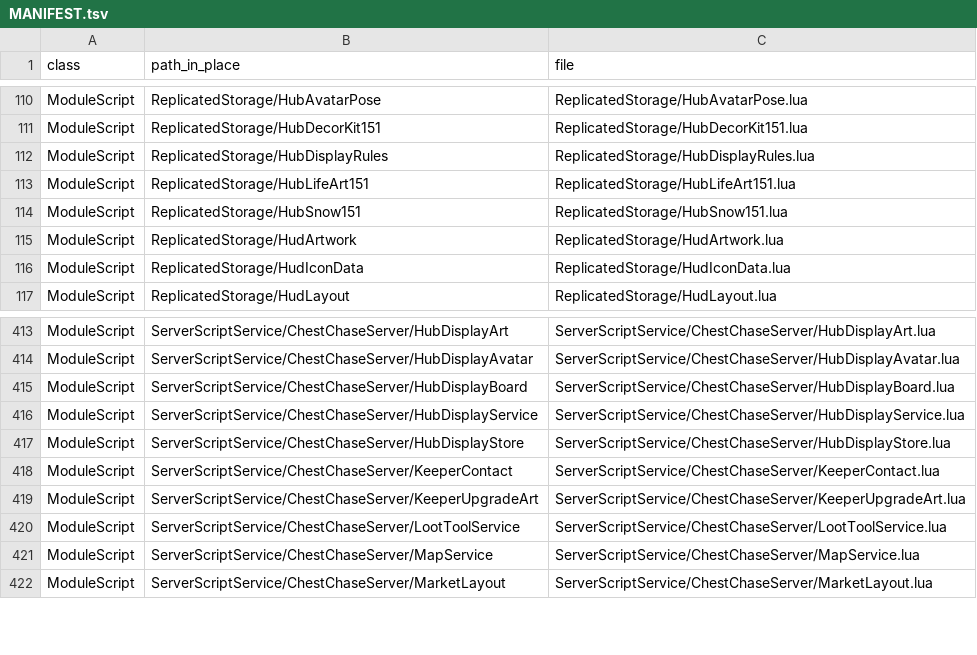
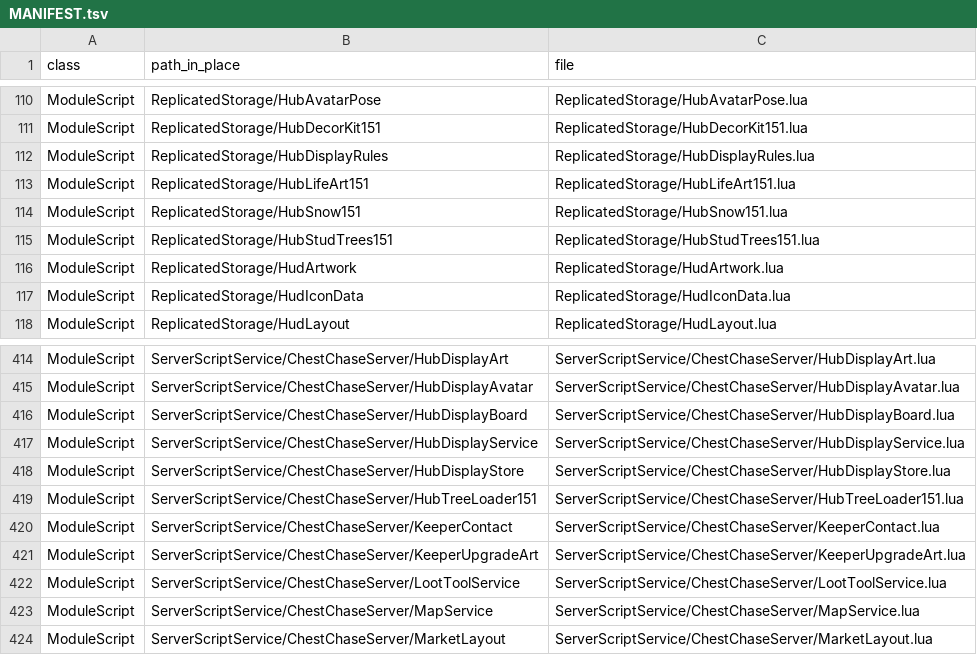
Before and after one commit to vbd4j4tt9s-alt/tmz, a TSV file: src/MANIFEST.tsv, drawn as a sheet; only a part is shown, gaps mark what is left out.

```diff
--- a/src/MANIFEST.tsv
+++ b/src/MANIFEST.tsv
@@ -114,2 +114,3 @@ ModuleScript	ReplicatedStorage/HubLifeArt151	ReplicatedStorage/HubLifeArt151.lua
 ModuleScript	ReplicatedStorage/HubSnow151	ReplicatedStorage/HubSnow151.lua
+ModuleScript	ReplicatedStorage/HubStudTrees151	ReplicatedStorage/HubStudTrees151.lua
 ModuleScript	ReplicatedStorage/HudArtwork	ReplicatedStorage/HudArtwork.lua
@@ -417,2 +418,3 @@ ModuleScript	ServerScriptService/ChestChaseServer/HubDisplayService	ServerScript
 ModuleScript	ServerScriptService/ChestChaseServer/HubDisplayStore	ServerScriptService/ChestChaseServer/HubDisplayStore.lua
+ModuleScript	ServerScriptService/ChestChaseServer/HubTreeLoader151	ServerScriptService/ChestChaseServer/HubTreeLoader151.lua
 ModuleScript	ServerScriptService/ChestChaseServer/KeeperContact	ServerScriptService/ChestChaseServer/KeeperContact.lua
```
Also changed, not shown: 31 other files.
